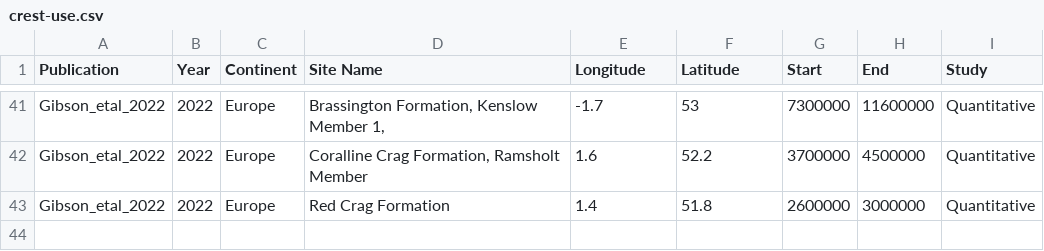
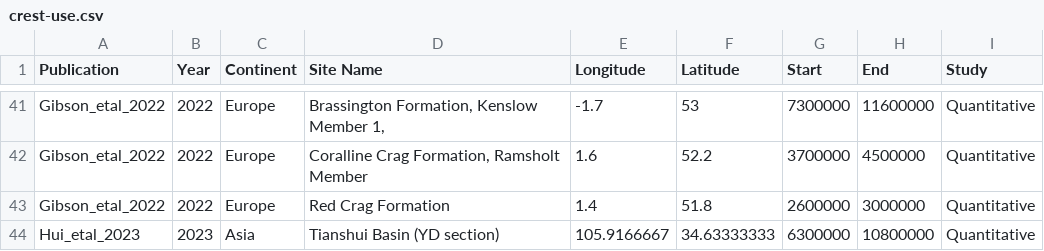
Before and after one commit to mchevalier2/crestr, a CSV file: webpage/crest-use.csv, drawn as a sheet; only a part is shown, gaps mark what is left out; the diff names each change by its address in the sheet, - before the commit and + after, or states it on an @@ line.

Commit message:
Update data webpage

```diff
--- a/webpage/crest-use.csv
+++ b/webpage/crest-use.csv
+row 44: Hui_etal_2023 | 2023 | Asia | Tianshui Basin (YD section) | 105.9166667 | 34.63333333 | 6300000 | 10800000 | Quantitative
```
Also changed, not shown: 4 other files.
